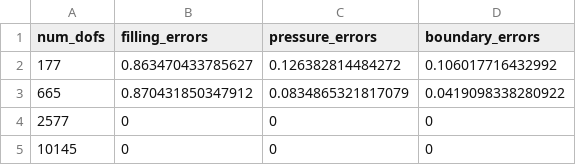
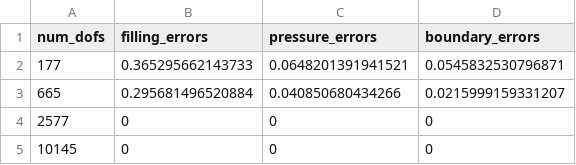
Before and after one commit to ChaffyHurdle/RTM-flow, a CSV file: annulus_error.csv, drawn as a sheet.

```diff
--- a/annulus_error.csv
+++ b/annulus_error.csv
@@ -1,4 +1,4 @@
 num_dofs,filling_errors,pressure_errors,boundary_errors
-177,0.863470433785627,0.126382814484272,0.106017716432992
-665,0.870431850347912,0.0834865321817079,0.0419098338280922
+177,0.365295662143733,0.0648201391941521,0.0545832530796871
+665,0.295681496520884,0.040850680434266,0.0215999159331207
 2577,0,0,0
```
Also changed, not shown: 3 other files.
